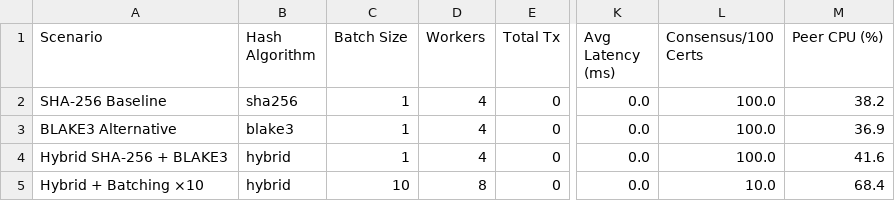
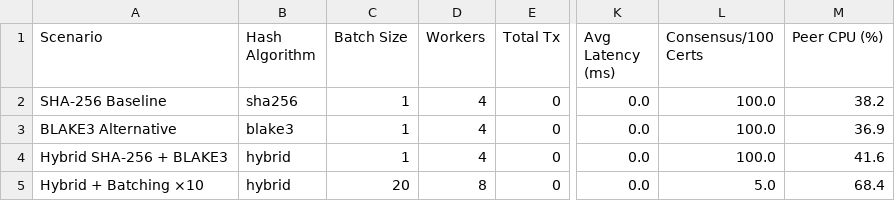
Before and after one commit to NawalAlragwi/fabricNew, a CSV file: results/final_comparison/comparison_data.csv, drawn as a sheet; only a part is shown, gaps mark what is left out; the diff names each change by its address in the sheet, - before the commit and + after, or states it on an @@ line.

```diff
--- a/results/final_comparison/comparison_data.csv
+++ b/results/final_comparison/comparison_data.csv
-C5 (Batch Size): 10
+C5 (Batch Size): 20
-L5 (Consensus/100 Certs): 10.0
+L5 (Consensus/100 Certs): 5.0
```
Also changed, not shown: results/final_comparison/per_operation_data.csv, 57 other files.
